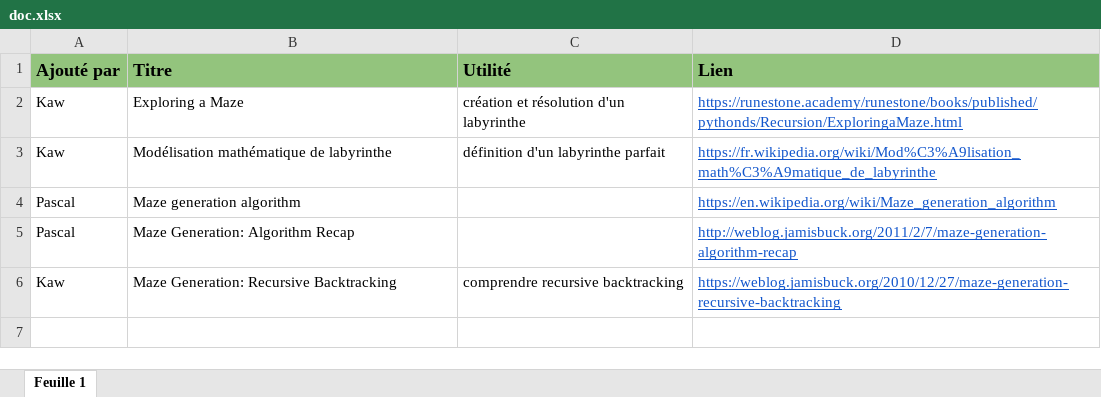
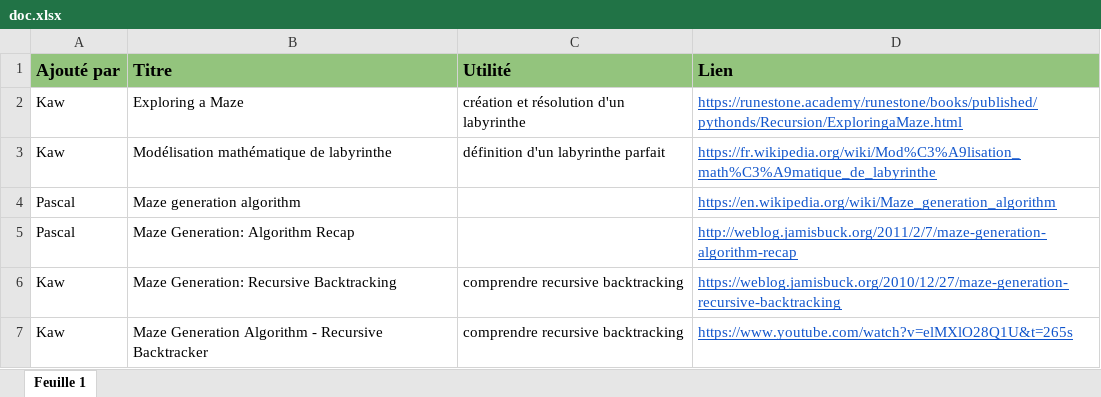
Before and after one commit to eltarr-kawther/Maze, an Excel workbook: doc.xlsx, sheet Feuille 1, drawn as a sheet; values as stored, in another font and other column widths than the file's, no borders; the diff names each change by its address in the sheet, - before the commit and + after, or states it on an @@ line.

Commit message:
added doc, edited maze

```diff
--- a/doc.xlsx (sheet Feuille 1)
+++ b/doc.xlsx (sheet Feuille 1)
+row 7: Kaw | Maze Generation Algorithm - Recursive Backtracker | comprendre recursive backtracking | https://www.youtube.com/watch?v=elMXlO28Q1U&t=265s
```
Also changed, not shown: 1 other file.
